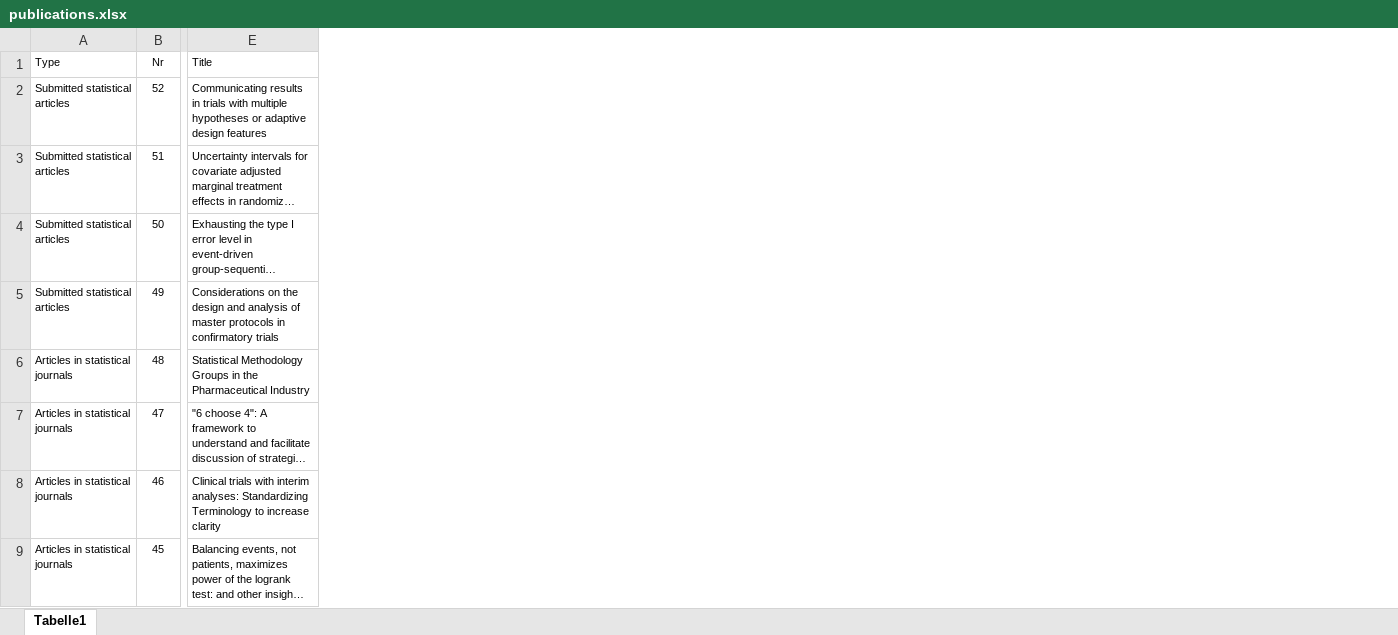
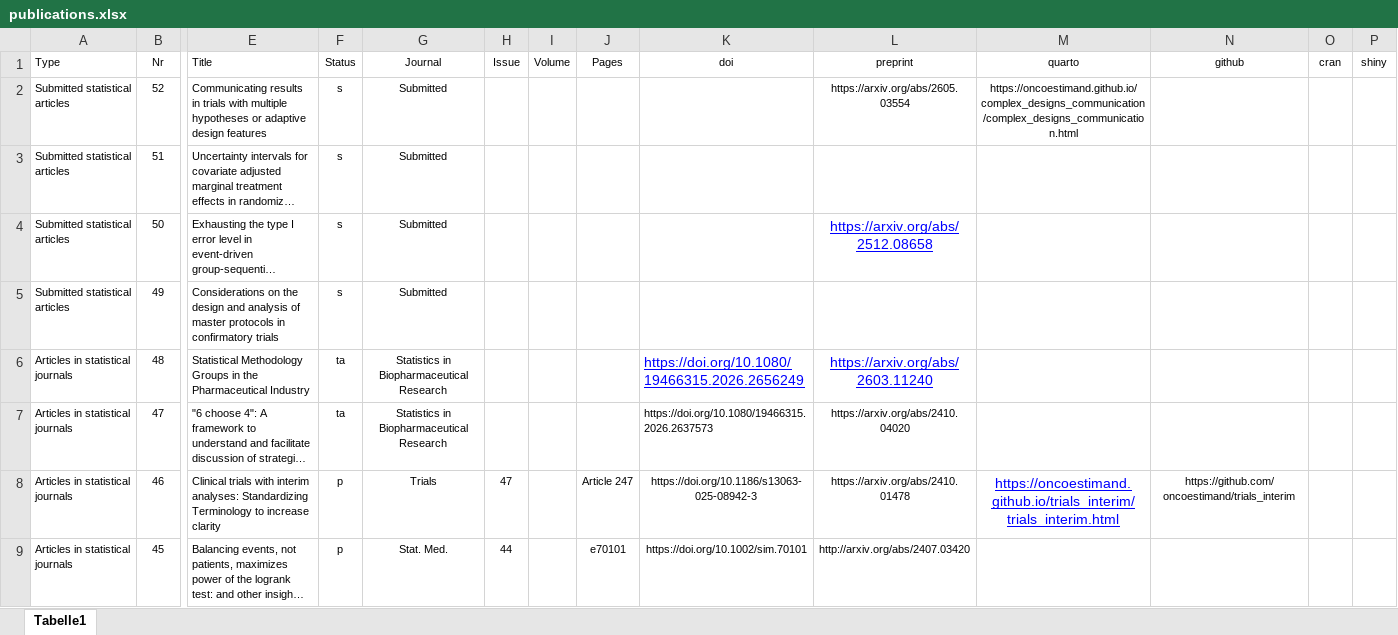
Before and after one commit to numbersman77/kasparrufibach, an Excel workbook: data/publications.xlsx, sheet Tabelle1, drawn as a sheet; only a part is shown, gaps mark what is left out; long unchanged cells end in …; values as stored, in another font and other column widths than the file's, no borders; the diff names each change by its address in the sheet, - before the commit and + after, or states it on an @@ line.

```diff
--- a/data/publications.xlsx (sheet Tabelle1)
+++ b/data/publications.xlsx (sheet Tabelle1)
@@ column F (Status) unhidden, rows 2-9: s | s | s | s | ta | ta | p | p @@
@@ column G (Journal) unhidden, rows 2-9: Submitted | Submitted | Submitted | Submitted | Statistics in Biopharmaceutical Research | Statistics in Biopharmaceutical Research | Trials | Stat. Med. @@
@@ column H (Issue) unhidden, rows 8-9: 47 | 44 @@
@@ column I (Volume) unhidden, empty @@
@@ column J (Pages) unhidden, rows 8-9: Article 247 | e70101 @@
@@ column K (doi) unhidden, rows 6-9: https://doi.org/10.1080/19466315.2026.2656249 | https://doi.org/10.1080/19466315.2026.2637573 | https://doi.org/10.1186/s13063-025-08942-3 | https://doi.org/10.1002/sim.70101 @@
@@ column L (preprint) unhidden, rows 2-9: https://arxiv.org/abs/2605.03554 |  | https://arxiv.org/abs/2512.08658 |  | https://arxiv.org/abs/2603.11240 | https://arxiv.org/abs/2410.04020 | https://arxiv.org/abs/2410.01478 | http://arxiv.org/abs/2407.03420 @@
@@ column M (quarto) unhidden, rows 2-8: https://oncoestimand.github.io/complex_designs_communication/complex_designs_communication.html |  |  |  |  |  | https://oncoestimand.github.io/trials_interim/trials_interim.html @@
@@ column N (github) unhidden, row 8: https://github.com/oncoestimand/trials_interim @@
@@ column O (cran) unhidden, empty @@
@@ column P (shiny) unhidden, empty @@
```
Also changed, not shown: 2 other files.
